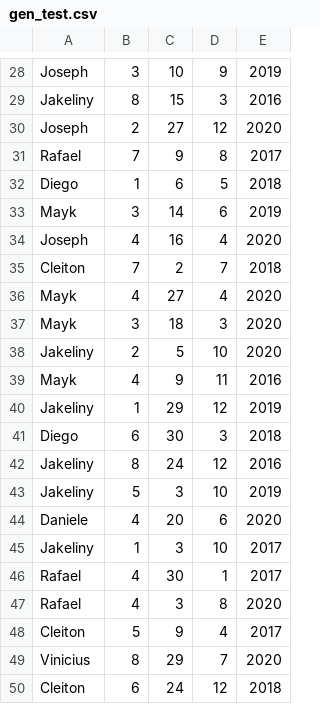
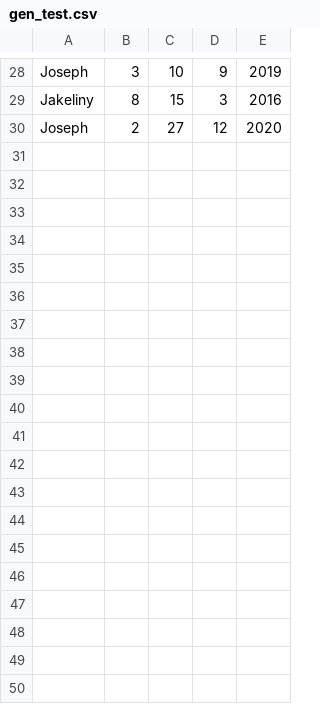
Before and after one commit to jairoaraujo10/GenReport, a CSV file: reports/gen_test.csv, drawn as a sheet; only a part is shown, gaps mark what is left out; the diff names each change by its address in the sheet, - before the commit and + after, or states it on an @@ line.

```diff
--- a/reports/gen_test.csv
+++ b/reports/gen_test.csv
-row 31: Rafael | 7 | 9 | 8 | 2017
-row 32: Diego | 1 | 6 | 5 | 2018
-row 33: Mayk | 3 | 14 | 6 | 2019
-row 34: Joseph | 4 | 16 | 4 | 2020
-row 35: Cleiton | 7 | 2 | 7 | 2018
-row 36: Mayk | 4 | 27 | 4 | 2020
-row 37: Mayk | 3 | 18 | 3 | 2020
-row 38: Jakeliny | 2 | 5 | 10 | 2020
-row 39: Mayk | 4 | 9 | 11 | 2016
-row 40: Jakeliny | 1 | 29 | 12 | 2019
-row 41: Diego | 6 | 30 | 3 | 2018
-row 42: Jakeliny | 8 | 24 | 12 | 2016
-row 43: Jakeliny | 5 | 3 | 10 | 2019
-row 44: Daniele | 4 | 20 | 6 | 2020
-row 45: Jakeliny | 1 | 3 | 10 | 2017
-row 46: Rafael | 4 | 30 | 1 | 2017
-row 47: Rafael | 4 | 3 | 8 | 2020
-row 48: Cleiton | 5 | 9 | 4 | 2017
-row 49: Vinicius | 8 | 29 | 7 | 2020
-row 50: Cleiton | 6 | 24 | 12 | 2018
```
Also changed, not shown: 4 other files.
